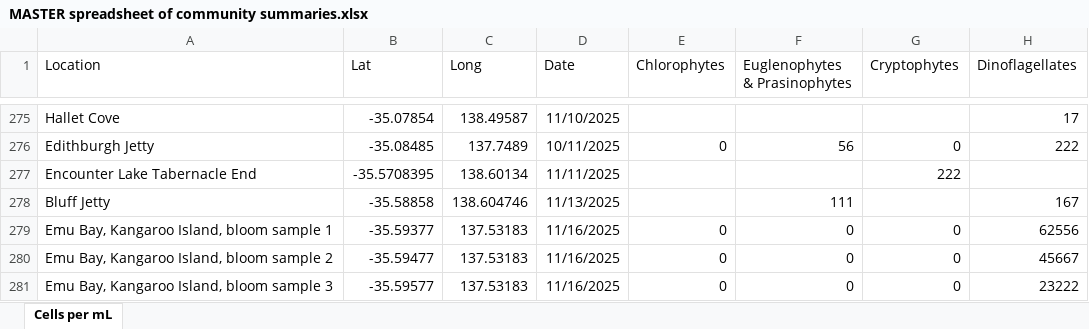
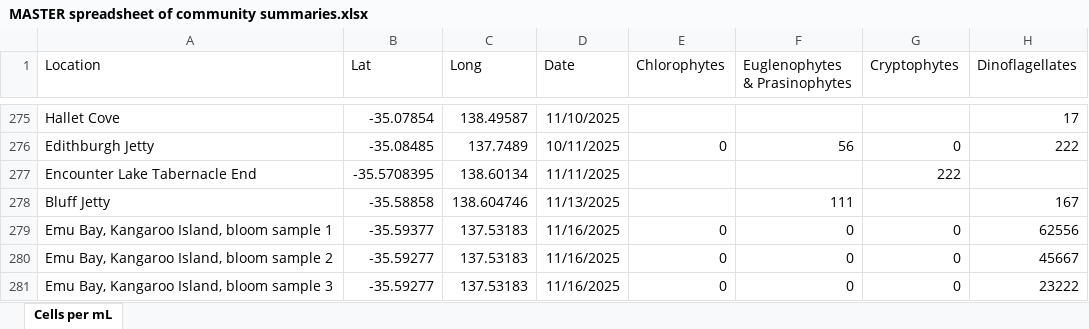
Before and after one commit to LukeMosley/SA_Algal_Bloom, an Excel workbook: MASTER spreadsheet of community summaries.xlsx, sheet Cells per mL, drawn as a sheet; only a part is shown, gaps mark what is left out; values as stored, in another font and other column widths than the file's, no borders; the diff names each change by its address in the sheet, - before the commit and + after, or states it on an @@ line.

Commit message:
Add files via upload

```diff
--- a/MASTER spreadsheet of community summaries.xlsx (sheet Cells per mL)
+++ b/MASTER spreadsheet of community summaries.xlsx (sheet Cells per mL)
-B280 (Lat): -35.59477
+B280 (Lat): -35.59277
-B281 (Lat): -35.59577
+B281 (Lat): -35.59277
```
